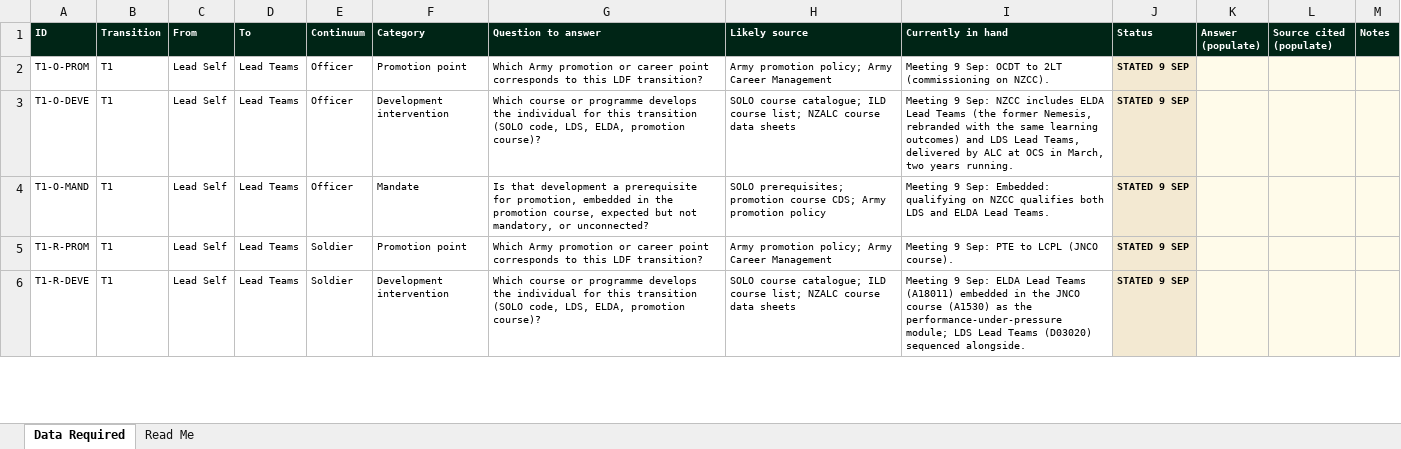
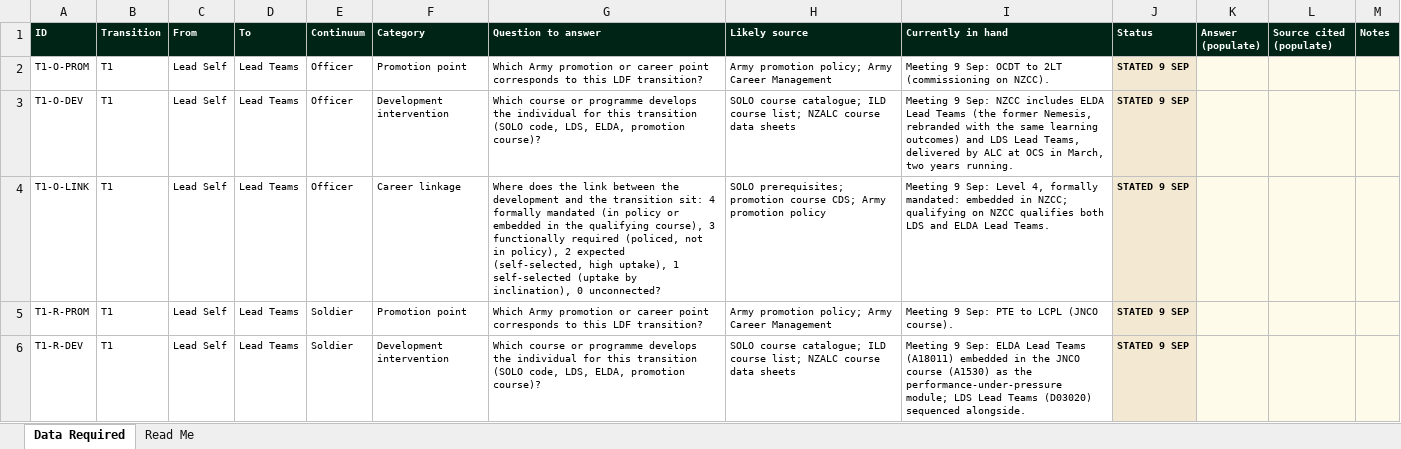
Before and after one commit to TacEdge/PUP, an Excel workbook: output/ldf-alignment-data-required.xlsx, sheet Data Required, drawn as a sheet; only a part is shown; values as stored, in another font and other column widths than the file's, no borders; the diff covers the shown part only; the diff names each change by its address in the sheet, - before the commit and + after, or states it on an @@ line.

```diff
--- a/output/ldf-alignment-data-required.xlsx (sheet Data Required)
+++ b/output/ldf-alignment-data-required.xlsx (sheet Data Required)
-A3 (ID): T1-O-DEVE
+A3 (ID): T1-O-DEV
-A4 (ID): T1-O-MAND
+A4 (ID): T1-O-LINK
-F4 (Category): Mandate
+F4 (Category): Career linkage
-G4 (Question to answer): Is that development a prerequisite for promotion, embedded in the promotion course, expected but not mandatory, or unconnected?
+G4 (Question to answer): Where does the link between the development and the transition sit: 4 formally mandated (in policy or embedded in the qualifying course), 3 functionally required (policed, not in policy), 2 expected (self-selected, high uptake), 1 self-selected (uptake by inclination), 0 unconnected?
-I4 (Currently in hand): …9 Sep: Embedded: qualifying on…
+I4 (Currently in hand): …9 Sep: Level 4, formally mandated: embedded in NZCC; qualifying on…
-A6 (ID): T1-R-DEVE
+A6 (ID): T1-R-DEV
```
Also changed, not shown: 58 edited cells and cell formats elsewhere in this sheet, sheet Read Me, 7 other files.
